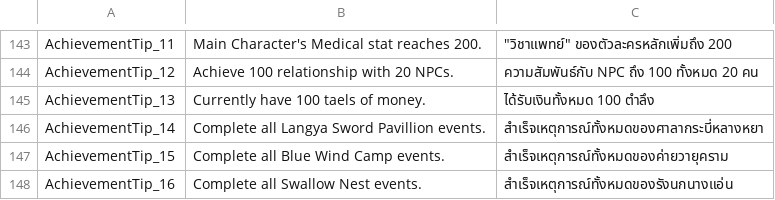
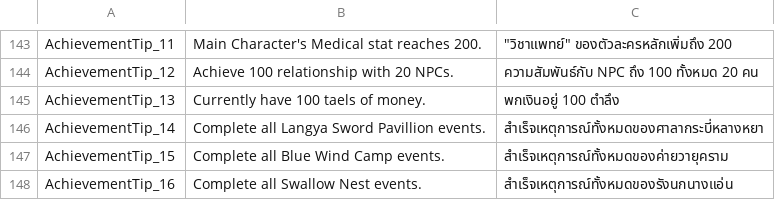
Before and after one commit to 1ookilo/WulinSH-TH, a CSV file: WulinPy/GenerateCSVtoXSLX/csv_input/本地化数据_成就.csv, drawn as a sheet; only a part is shown, gaps mark what is left out.

```diff
--- a/WulinPy/GenerateCSVtoXSLX/csv_input/本地化数据_成就.csv
+++ b/WulinPy/GenerateCSVtoXSLX/csv_input/本地化数据_成就.csv
@@ -144,3 +144,3 @@ AchievementTip_11,Main Character's Medical stat reaches 200.,"""วิชาแ
 AchievementTip_12,Achieve 100 relationship with 20 NPCs.,ความสัมพันธ์กับ NPC ถึง 100 ทั้งหมด 20 คน
-AchievementTip_13,Currently have 100 taels of money.,ได้รับเงินทั้งหมด 100 ตำลึง
+AchievementTip_13,Currently have 100 taels of money.,พกเงินอยู่ 100 ตำลึง
 AchievementTip_14,Complete all Langya Sword Pavillion events.,สำเร็จเหตุการณ์ทั้งหมดของศาลากระบี่หลางหยา
```
